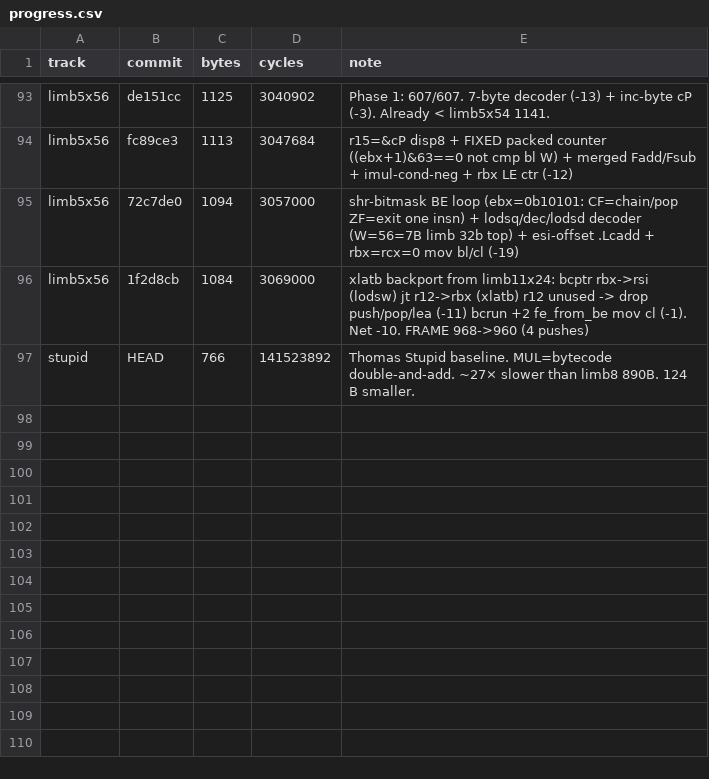
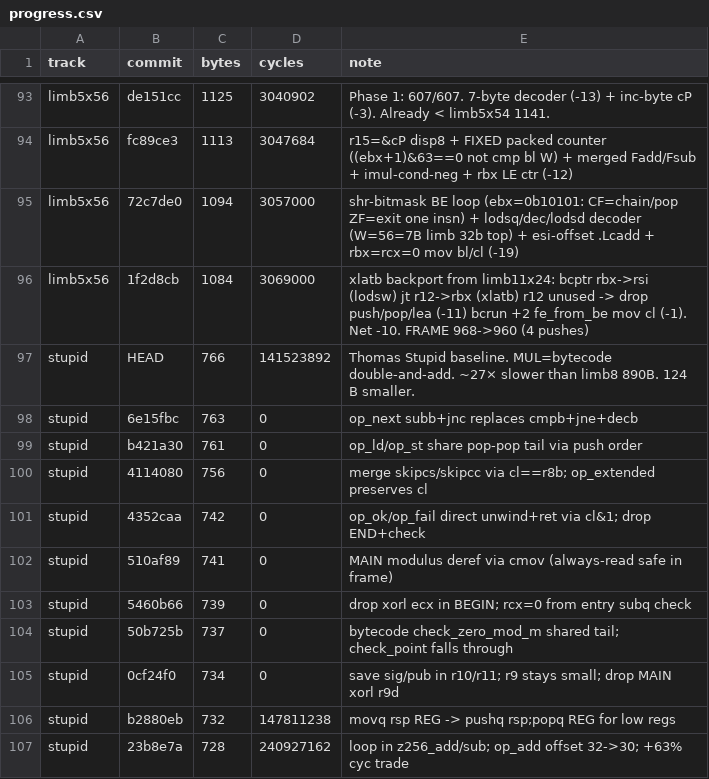
Before and after one commit to sweis/pornin-test, a CSV file: docs/progress.csv, drawn as a sheet; only a part is shown, gaps mark what is left out; the diff names each change by its address in the sheet, - before the commit and + after, or states it on an @@ line.

Commit message:
stupid: chart+csv update after grind session (766→728 B, −38 B)

```diff
--- a/docs/progress.csv
+++ b/docs/progress.csv
+row 98: stupid | 6e15fbc | 763 | 0 | op_next subb+jnc replaces cmpb+jne+decb
+row 99: stupid | b421a30 | 761 | 0 | op_ld/op_st share pop-pop tail via push order
+row 100: stupid | 4114080 | 756 | 0 | merge skipcs/skipcc via cl==r8b; op_extended preserves cl
+row 101: stupid | 4352caa | 742 | 0 | op_ok/op_fail direct unwind+ret via cl&1; drop END+check
+row 102: stupid | 510af89 | 741 | 0 | MAIN modulus deref via cmov (always-read safe in frame)
+row 103: stupid | 5460b66 | 739 | 0 | drop xorl ecx in BEGIN; rcx=0 from entry subq check
+row 104: stupid | 50b725b | 737 | 0 | bytecode check_zero_mod_m shared tail; check_point falls through
+row 105: stupid | 0cf24f0 | 734 | 0 | save sig/pub in r10/r11; r9 stays small; drop MAIN xorl r9d
+row 106: stupid | b2880eb | 732 | 147811238 | movq rsp REG -> pushq rsp;popq REG for low regs
+row 107: stupid | 23b8e7a | 728 | 240927162 | loop in z256_add/sub; op_add offset 32->30; +63% cyc trade
```
Also changed, not shown: stupid/progress.csv, 2 other files.
